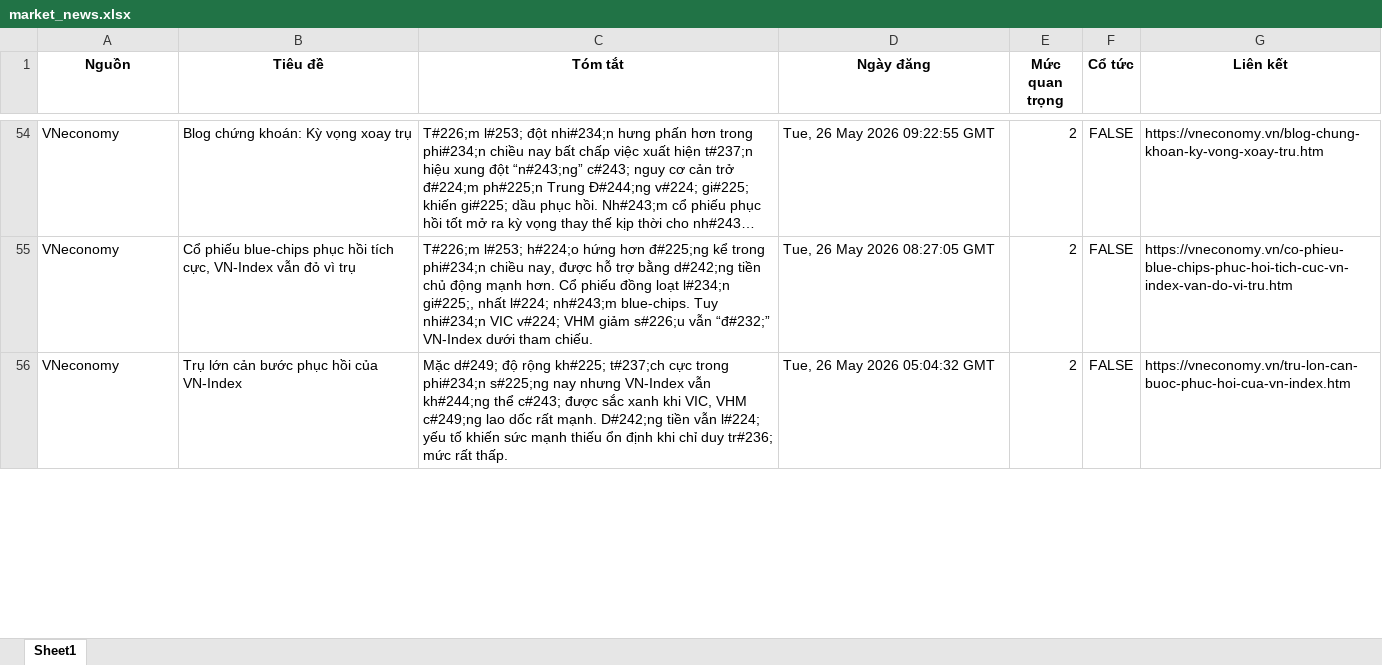
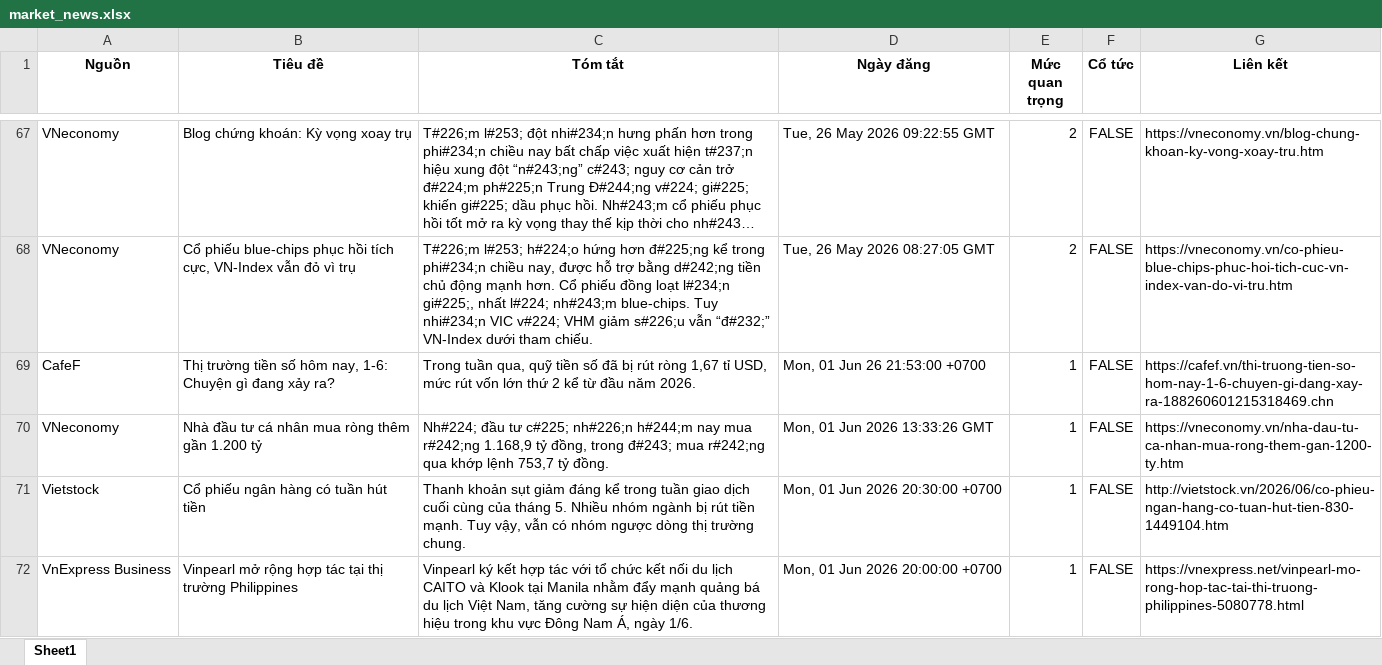
Before and after one commit to Ngoduc1110/ND, an Excel workbook: NEWS/market_news.xlsx, sheet Sheet1, drawn as a sheet; only a part is shown, gaps mark what is left out; long unchanged cells end in …; values as stored, in another font and other column widths than the file's, no borders; removed rows and columns are numbered as before the commit, all else as after; the diff covers the shown part only; the diff names each change by its address in the sheet, - before the commit and + after, or states it on an @@ line.

Commit message:
Auto-update data and report at 2026-06-01 23:14

```diff
--- a/NEWS/market_news.xlsx (sheet Sheet1)
+++ b/NEWS/market_news.xlsx (sheet Sheet1)
-row 56: VNeconomy | Trụ lớn cản bước phục hồi của VN-Index | Mặc d#249; độ rộng kh#225; t#237;ch cực trong phi#234;n s#225;ng nay nhưng VN-Index vẫn kh#244;ng thể c#243; được sắc xanh khi VIC, VHM c#249;ng lao dốc rất mạnh. D#242;ng tiền vẫn l#224; yếu tố khiến sức mạnh thiếu ổn định khi chỉ duy tr#236; mức rất thấp. | Tue, 26 May 2026 05:04:32 GMT | 2 | FALSE | https://vneconomy.vn/tru-lon-can-buoc-phuc-hoi-cua-vn-index.htm
+row 69: CafeF | Thị trường tiền số hôm nay, 1-6: Chuyện gì đang xảy ra? | Trong tuần qua, quỹ tiền số đã bị rút ròng 1,67 tỉ USD, mức rút vốn lớn thứ 2 kể từ đầu năm 2026. | Mon, 01 Jun 26 21:53:00 +0700 | 1 | FALSE | https://cafef.vn/thi-truong-tien-so-hom-nay-1-6-chuyen-gi-dang-xay-ra-188260601215318469.chn
+row 70: VNeconomy | Nhà đầu tư cá nhân mua ròng thêm gần 1.200 tỷ | Nh#224; đầu tư c#225; nh#226;n h#244;m nay mua r#242;ng 1.168,9 tỷ đồng, trong đ#243; mua r#242;ng qua khớp lệnh 753,7 tỷ đồng. | Mon, 01 Jun 2026 13:33:26 GMT | 1 | FALSE | https://vneconomy.vn/nha-dau-tu-ca-nhan-mua-rong-them-gan-1200-ty.htm
+row 71: Vietstock | Cổ phiếu ngân hàng có tuần hút tiền | Thanh khoản sụt giảm đáng kể trong tuần giao dịch cuối cùng của tháng 5. Nhiều nhóm ngành bị rút tiền mạnh. Tuy vậy, vẫn có nhóm ngược dòng thị trường chung. | Mon, 01 Jun 2026 20:30:00 +0700 | 1 | FALSE | http://vietstock.vn/2026/06/co-phieu-ngan-hang-co-tuan-hut-tien-830-1449104.htm
+row 72: VnExpress Business | Vinpearl mở rộng hợp tác tại thị trường Philippines | Vinpearl ký kết hợp tác với tổ chức kết nối du lịch CAITO và Klook tại Manila nhằm đẩy mạnh quảng bá du lịch Việt Nam, tăng cường sự hiện diện của thương hiệu trong khu vực Đông Nam Á, ngày 1/6. | Mon, 01 Jun 2026 20:00:00 +0700 | 1 | FALSE | https://vnexpress.net/vinpearl-mo-rong-hop-tac-tai-thi-truong-philippines-5080778.html
```
Also changed, not shown: 70 added rows, 65 removed rows and 5 edited cells elsewhere in this sheet, 12 other files.
